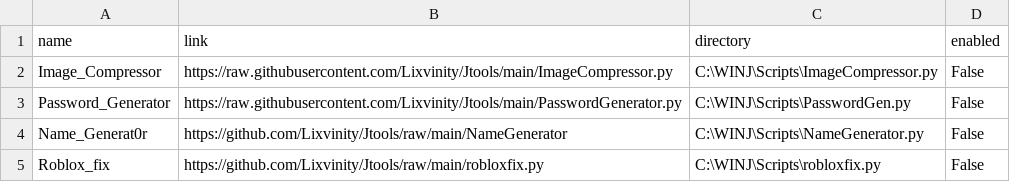
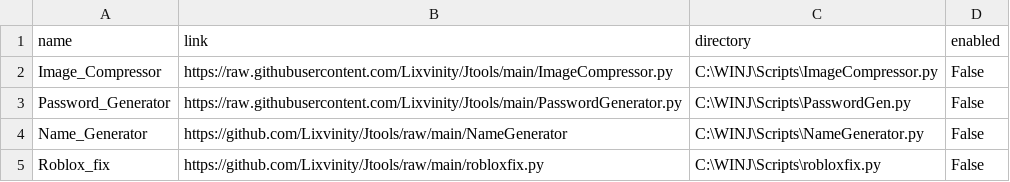
Before and after one commit to Lixvinity/Jtools, a CSV file: Prerequisites/packets.csv, drawn as a sheet.

Commit message:
Update packets.csv

```diff
--- a/Prerequisites/packets.csv
+++ b/Prerequisites/packets.csv
@@ -3,3 +3,3 @@ Image_Compressor,https://raw.githubusercontent.com/Lixvinity/Jtools/main/ImageCo
 Password_Generator,https://raw.githubusercontent.com/Lixvinity/Jtools/main/PasswordGenerator.py,C:\WINJ\Scripts\PasswordGen.py,False
-Name_Generat0r,https://github.com/Lixvinity/Jtools/raw/main/NameGenerator,C:\WINJ\Scripts\NameGenerator.py,False
+Name_Generator,https://github.com/Lixvinity/Jtools/raw/main/NameGenerator,C:\WINJ\Scripts\NameGenerator.py,False
 Roblox_fix,https://github.com/Lixvinity/Jtools/raw/main/robloxfix.py,C:\WINJ\Scripts\robloxfix.py,False
```
